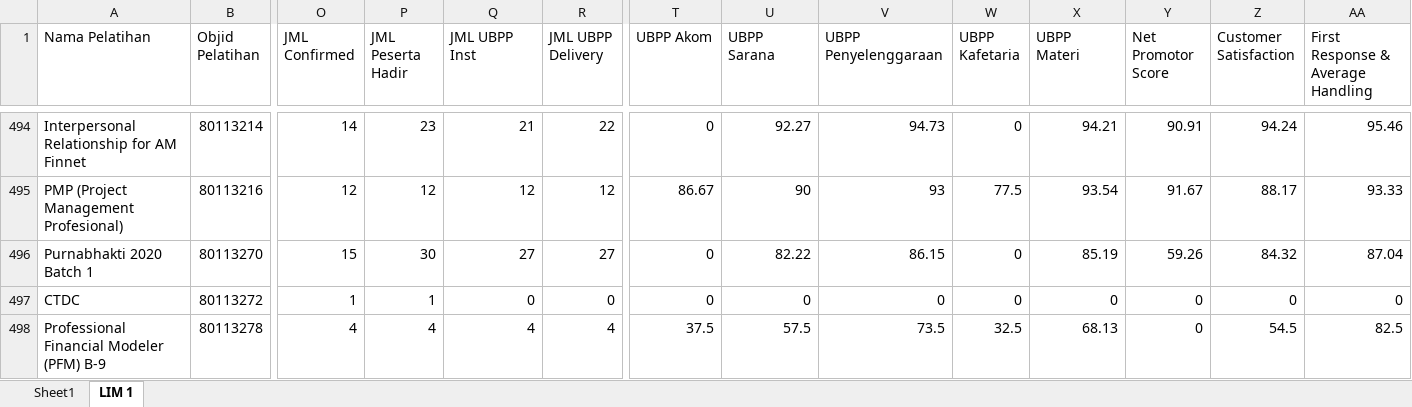
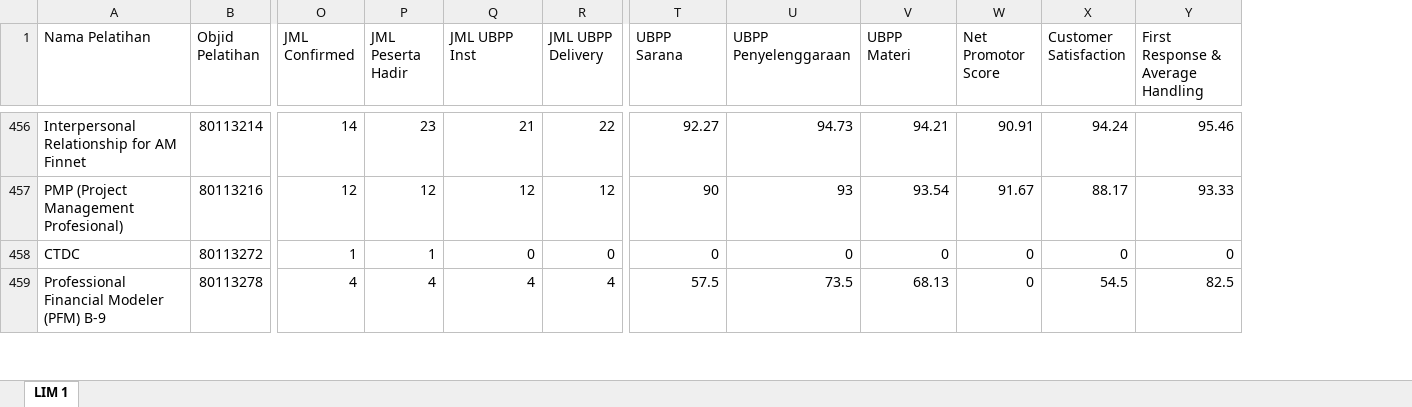
Before and after one commit to junda29/H8_Telkom, an Excel workbook: dataset/Nilai_LIM_1_Pelatihan.xlsx, sheet LIM 1, drawn as a sheet; only a part is shown, gaps mark what is left out; values as stored, in another font and other column widths than the file's, no borders; rows hold the shown columns only; the diff covers the shown part only; the diff names each change by its address in the sheet, - before the commit and + after, or states it on an @@ line.

```diff
--- a/dataset/Nilai_LIM_1_Pelatihan.xlsx (sheet LIM 1)
+++ b/dataset/Nilai_LIM_1_Pelatihan.xlsx (sheet LIM 1)
@@ sheet tab hidden: Sheet1 @@
-column T (UBPP Akom), rows 494-495: 0 | 86.67; rows 497-498: 0 | 37.5
-column W (UBPP Kafetaria), rows 494-495: 0 | 77.5; rows 497-498: 0 | 32.5
-row 496: Purnabhakti 2020 Batch 1 | 80113270 | 15 | 30 | 27 | 27 | 0 | 82.22 | 86.15 | 0 | 85.19 | 59.26 | 84.32 | 87.04
```
Also changed, not shown: 48 removed rows elsewhere in this sheet, 15 other files.
